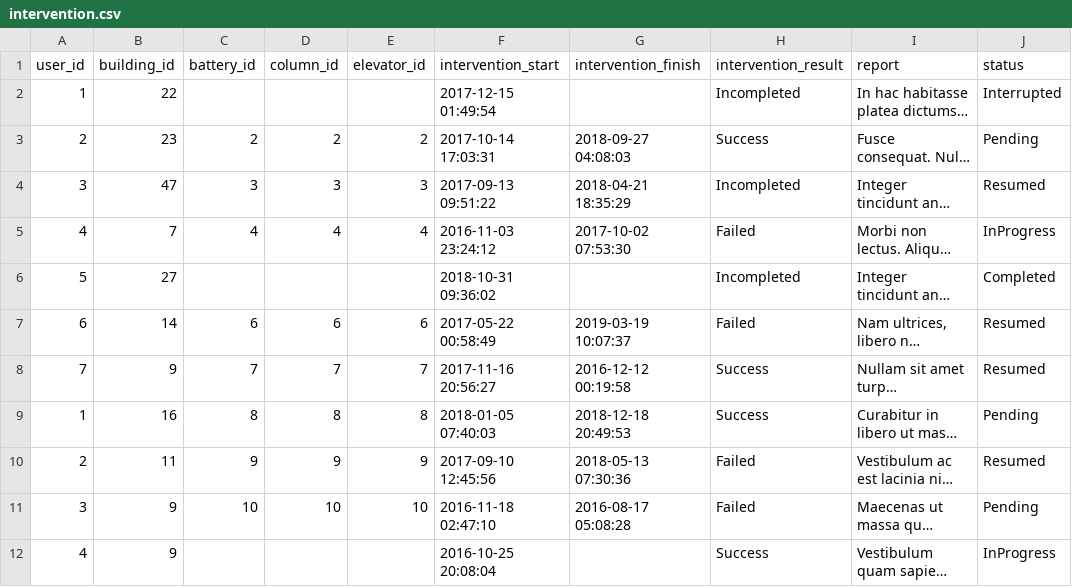
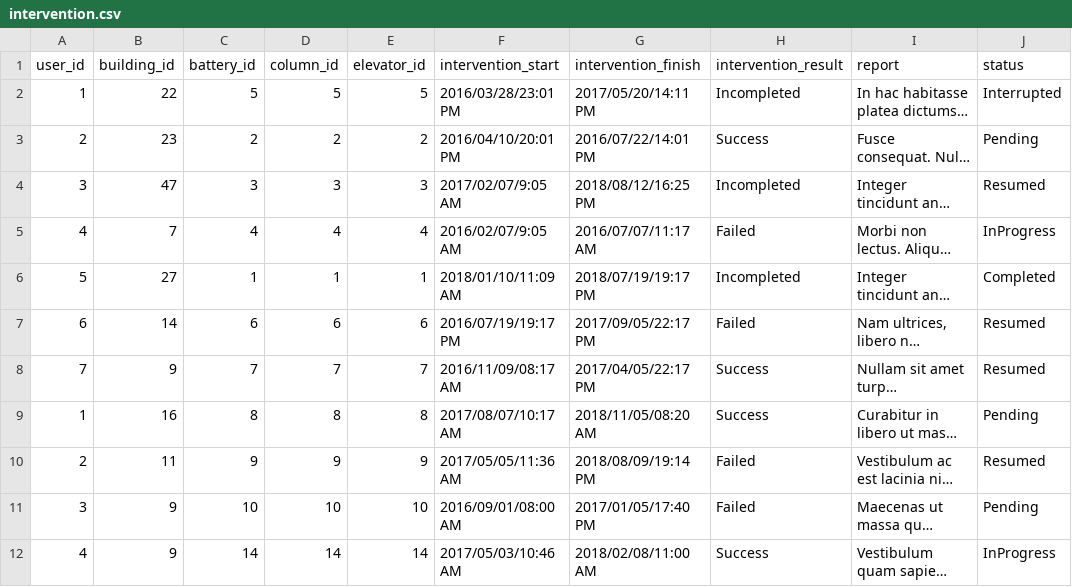
Before and after one commit to remieldy/Rocket_Elevators_API, a CSV file: good_data/intervention.csv, drawn as a sheet; only a part is shown; long unchanged cells end in …; the diff covers the shown part only; the diff names each change by its address in the sheet, - before the commit and + after, or states it on an @@ line.

```diff
--- a/good_data/intervention.csv
+++ b/good_data/intervention.csv
-C2 (battery_id): (empty)
+C2 (battery_id): 5
-D2 (column_id): (empty)
+D2 (column_id): 5
-E2 (elevator_id): (empty)
+E2 (elevator_id): 5
-F2 (intervention_start): 2017-12-15 01:49:54
+F2 (intervention_start): 2016/03/28/23:01 PM
-G2 (intervention_finish): (empty)
+G2 (intervention_finish): 2017/05/20/14:11 PM
-F3 (intervention_start): 2017-10-14 17:03:31
+F3 (intervention_start): 2016/04/10/20:01 PM
-G3 (intervention_finish): 2018-09-27 04:08:03
+G3 (intervention_finish): 2016/07/22/14:01 PM
-F4 (intervention_start): 2017-09-13 09:51:22
+F4 (intervention_start): 2017/02/07/9:05 AM
-G4 (intervention_finish): 2018-04-21 18:35:29
+G4 (intervention_finish): 2018/08/12/16:25 PM
-F5 (intervention_start): 2016-11-03 23:24:12
+F5 (intervention_start): 2016/02/07/9:05 AM
-G5 (intervention_finish): 2017-10-02 07:53:30
+G5 (intervention_finish): 2016/07/07/11:17 AM
-C6 (battery_id): (empty)
+C6 (battery_id): 1
-D6 (column_id): (empty)
+D6 (column_id): 1
-E6 (elevator_id): (empty)
+E6 (elevator_id): 1
-F6 (intervention_start): 2018-10-31 09:36:02
+F6 (intervention_start): 2018/01/10/11:09 AM
-G6 (intervention_finish): (empty)
+G6 (intervention_finish): 2018/07/19/19:17 PM
-F7 (intervention_start): 2017-05-22 00:58:49
+F7 (intervention_start): 2016/07/19/19:17 PM
-G7 (intervention_finish): 2019-03-19 10:07:37
+G7 (intervention_finish): 2017/09/05/22:17 PM
-F8 (intervention_start): 2017-11-16 20:56:27
+F8 (intervention_start): 2016/11/09/08:17 AM
-G8 (intervention_finish): 2016-12-12 00:19:58
+G8 (intervention_finish): 2017/04/05/22:17 PM
-F9 (intervention_start): 2018-01-05 07:40:03
+F9 (intervention_start): 2017/08/07/10:17 AM
-G9 (intervention_finish): 2018-12-18 20:49:53
+G9 (intervention_finish): 2018/11/05/08:20 AM
-F10 (intervention_start): 2017-09-10 12:45:56
+F10 (intervention_start): 2017/05/05/11:36 AM
-G10 (intervention_finish): 2018-05-13 07:30:36
+G10 (intervention_finish): 2018/08/09/19:14 PM
-F11 (intervention_start): 2016-11-18 02:47:10
+F11 (intervention_start): 2016/09/01/08:00 AM
-G11 (intervention_finish): 2016-08-17 05:08:28
+G11 (intervention_finish): 2017/01/05/17:40 PM
-C12 (battery_id): (empty)
+C12 (battery_id): 14
-D12 (column_id): (empty)
+D12 (column_id): 14
-E12 (elevator_id): (empty)
+E12 (elevator_id): 14
-F12 (intervention_start): 2016-10-25 20:08:04
+F12 (intervention_start): 2017/05/03/10:46 AM
-G12 (intervention_finish): (empty)
+G12 (intervention_finish): 2018/02/08/11:00 AM
```
Also changed, not shown: 85 edited cells elsewhere in this file, 3 other files.
